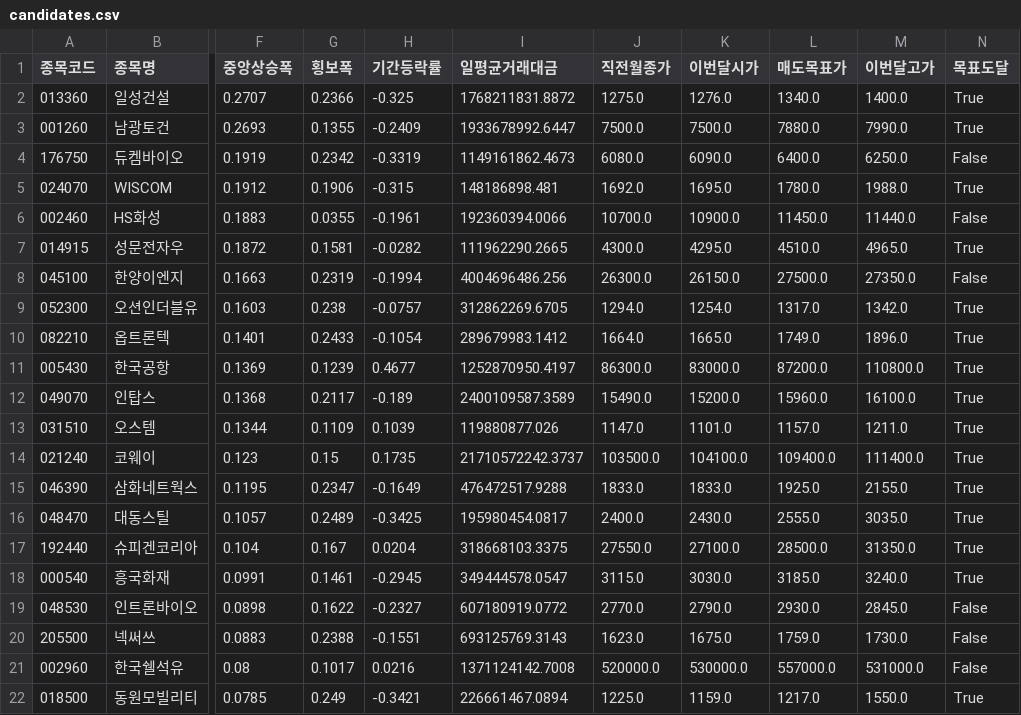
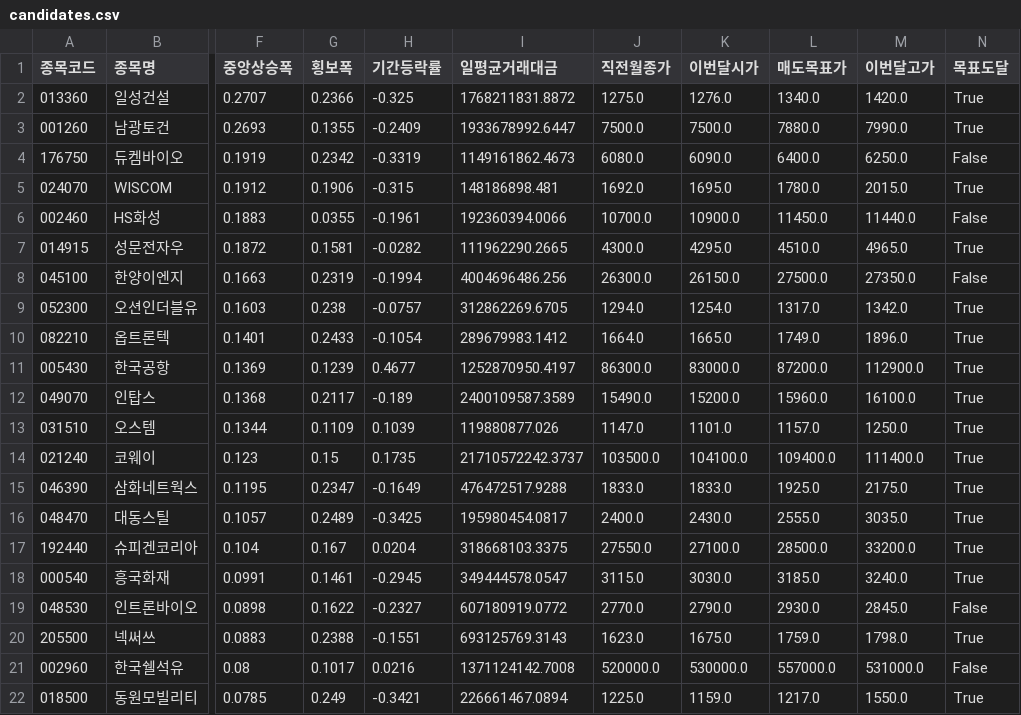
Before and after one commit to hyungjin1213-collab/autoto, a CSV file: output/monthly_candle/candidates.csv, drawn as a sheet; only a part is shown, gaps mark what is left out; the diff names each change by its address in the sheet, - before the commit and + after, or states it on an @@ line.

```diff
--- a/output/monthly_candle/candidates.csv
+++ b/output/monthly_candle/candidates.csv
-M2 (이번달고가): 1400.0
+M2 (이번달고가): 1420.0
-M5 (이번달고가): 1988.0
+M5 (이번달고가): 2015.0
-M11 (이번달고가): 110800.0
+M11 (이번달고가): 112900.0
-M13 (이번달고가): 1211.0
+M13 (이번달고가): 1250.0
-M15 (이번달고가): 2155.0
+M15 (이번달고가): 2175.0
-M17 (이번달고가): 31350.0
+M17 (이번달고가): 33200.0
-M20 (이번달고가): 1730.0
+M20 (이번달고가): 1798.0
-N20 (목표도달): False
+N20 (목표도달): True
```
Also changed, not shown: output/rights_offering/allottees.csv, output/rights_offering/third_party_allotments.csv, 3 other files.
